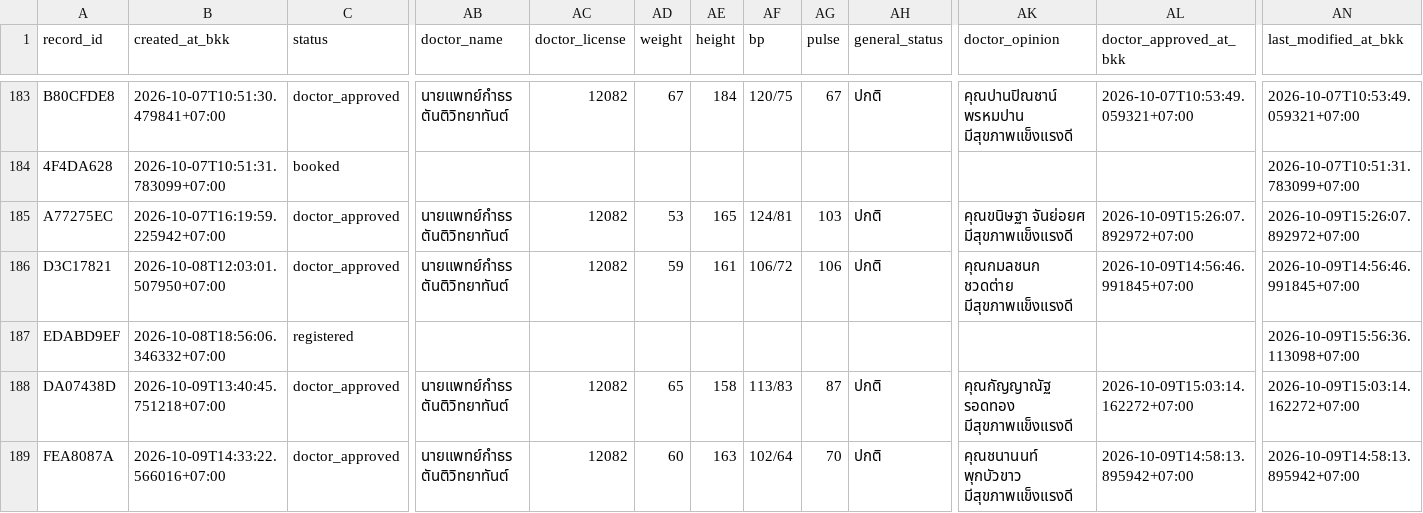
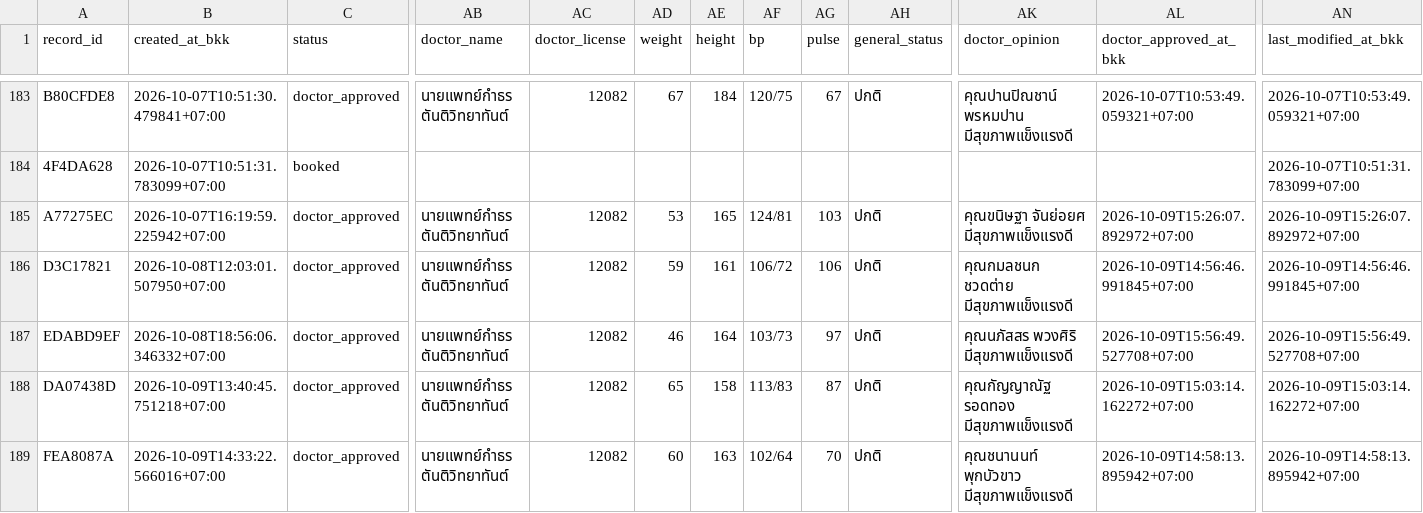
Before and after one commit to PythonianSt/MedCert, a CSV file: medical_certificate.csv, drawn as a sheet; only a part is shown, gaps mark what is left out; the diff names each change by its address in the sheet, - before the commit and + after, or states it on an @@ line.

Commit message:
update medical certificate 2026-10-09T15:56:49.532168+07:00

```diff
--- a/medical_certificate.csv
+++ b/medical_certificate.csv
-C187 (status): registered
+C187 (status): doctor_approved
-AB187 (doctor_name): (empty)
+AB187 (doctor_name): นายแพทย์กำธร ตันติวิทยาทันต์
-AC187 (doctor_license): (empty)
+AC187 (doctor_license): 12082
-AD187 (weight): (empty)
+AD187 (weight): 46
-AE187 (height): (empty)
+AE187 (height): 164
-AF187 (bp): (empty)
+AF187 (bp): 103/73
-AG187 (pulse): (empty)
+AG187 (pulse): 97
-AH187 (general_status): (empty)
+AH187 (general_status): ปกติ
-AK187 (doctor_opinion): (empty)
+AK187 (doctor_opinion): คุณนภัสสร พวงศิริ มีสุขภาพแข็งแรงดี
-AL187 (doctor_approved_at_bkk): (empty)
+AL187 (doctor_approved_at_bkk): 2026-10-09T15:56:49.527708+07:00
-AN187 (last_modified_at_bkk): 2026-10-09T15:56:36.113098+07:00
+AN187 (last_modified_at_bkk): 2026-10-09T15:56:49.527708+07:00
```
